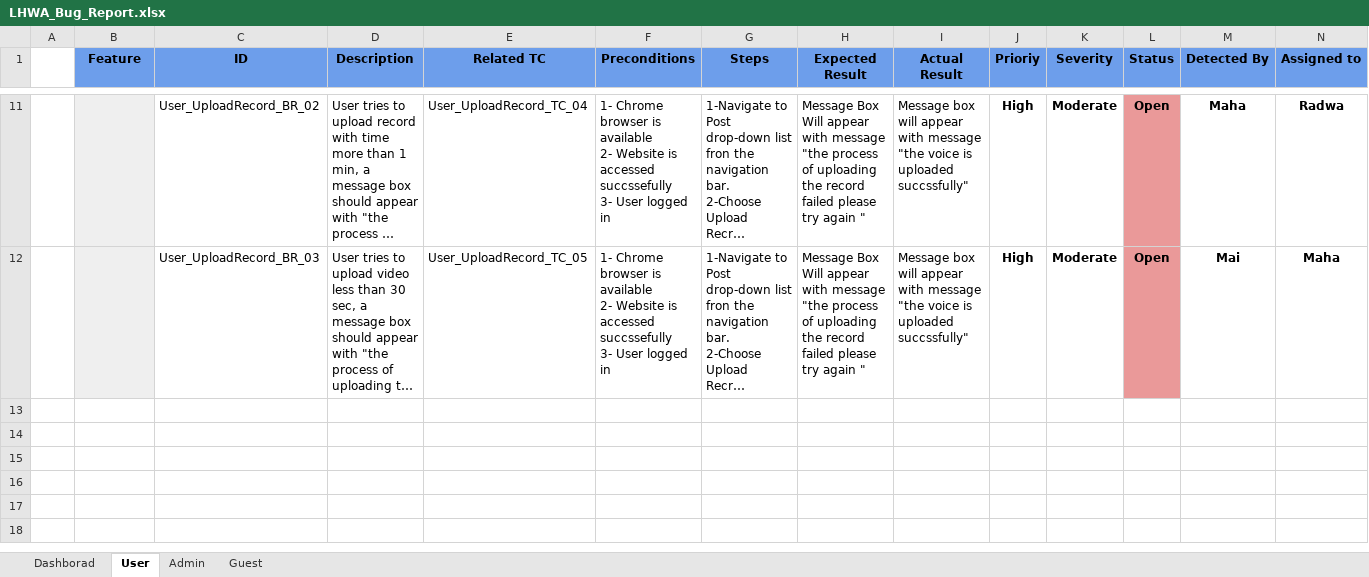
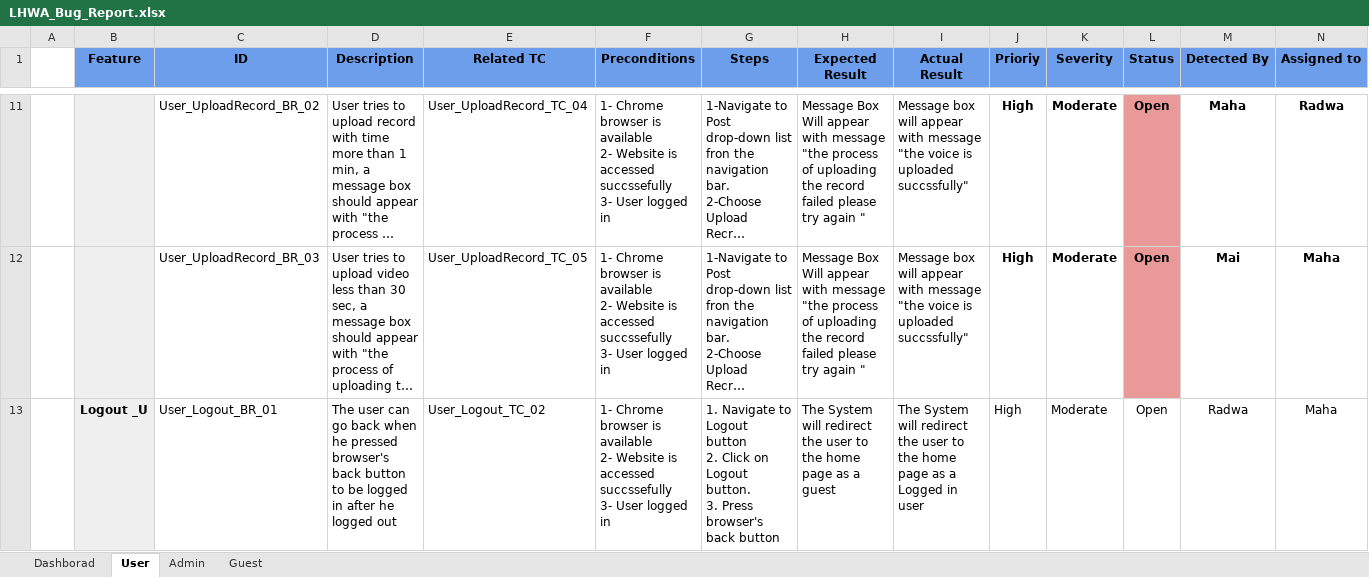
Before and after one commit to Rana-Mostafa/Encyclopedia, an Excel workbook: Testing/Reports/LHWA_Bug_Report.xlsx, sheet User, drawn as a sheet; only a part is shown, gaps mark what is left out; long unchanged cells end in …; values as stored, in another font and other column widths than the file's, no borders; charts and pictures and conditional formats not drawn; ↵ is a line break in a cell; the diff names each change by its address in the sheet, - before the commit and + after, or states it on an @@ line.

Commit message:
BugReport V1.1

```diff
--- a/Testing/Reports/LHWA_Bug_Report.xlsx (sheet User)
+++ b/Testing/Reports/LHWA_Bug_Report.xlsx (sheet User)
+row 13:  | Logout _U | User_Logout_BR_01 | The user can go back when he pressed browser's back button to be logged in after he logged out | User_Logout_TC_02 | 1- Chrome browser is available ↵ 2- Website is accessed succssefully ↵ 3- User logged in | 1. Navigate to Logout button ↵ 2. Click on Logout button. ↵ 3. Press browser's back button | The System will redirect the user to the home page as a guest | The System will redirect the user to the home page as a Logged in user | High | Moderate | Open | Radwa | Maha
```
Also changed, not shown: sheet Dashborad.
